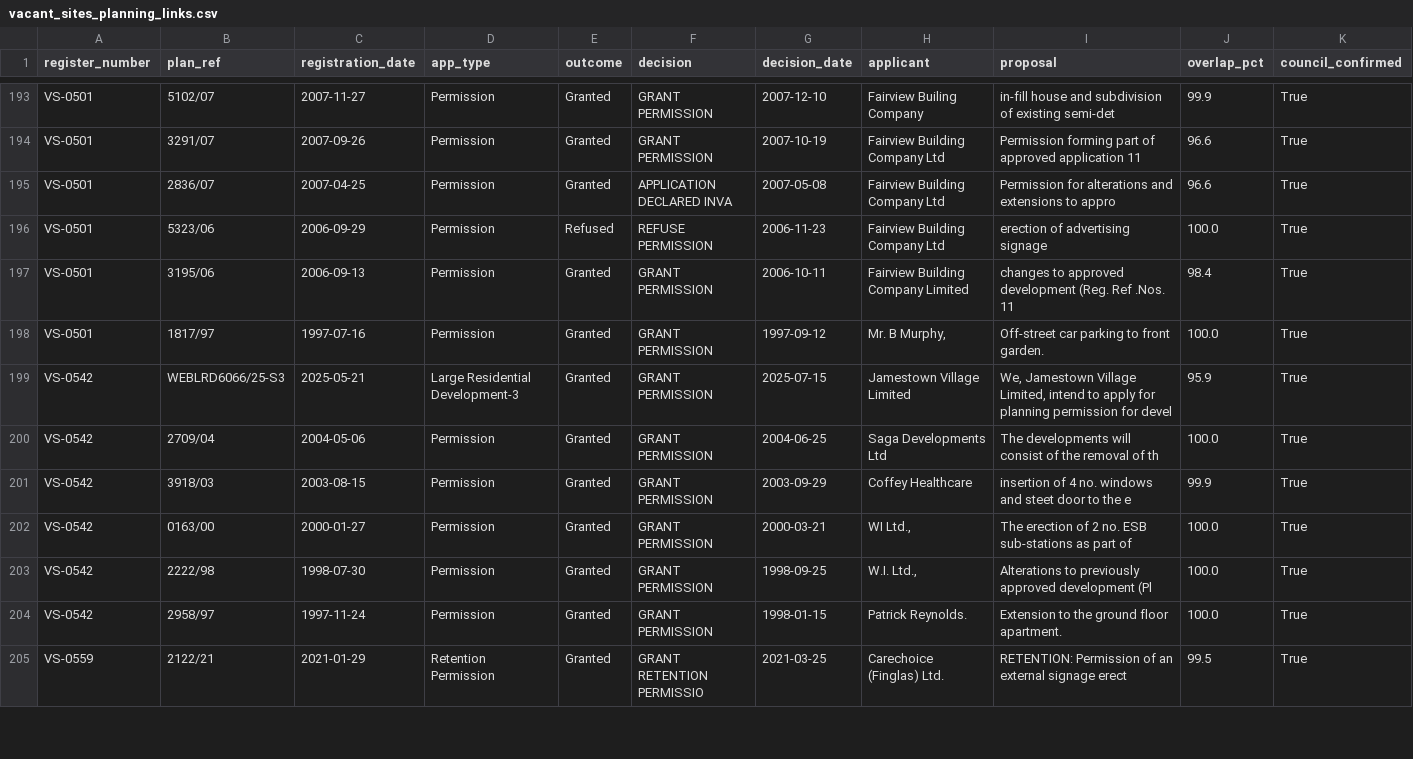
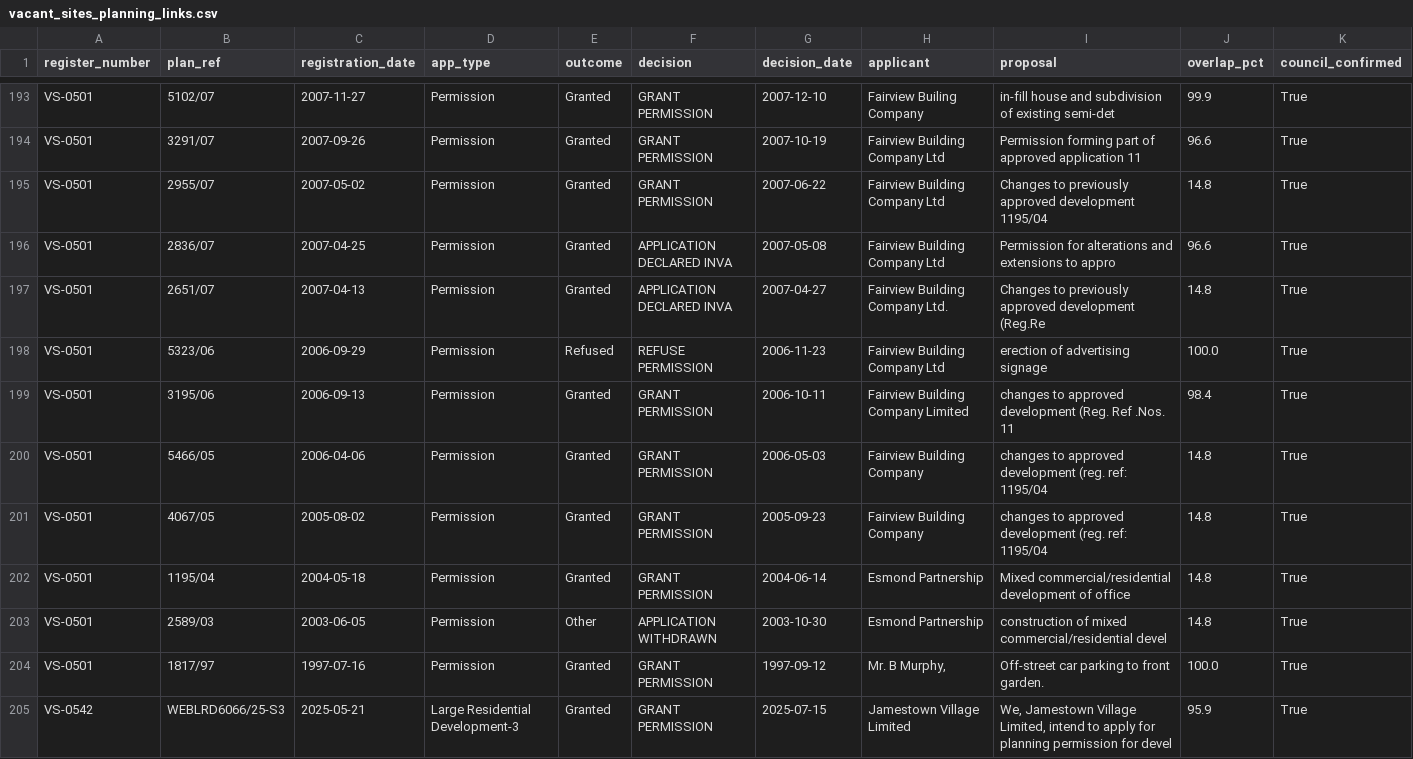
Before and after one commit to urschrei/derelict_sites_register, a CSV file: data/vacant_sites_planning_links.csv, drawn as a sheet; only a part is shown, gaps mark what is left out; the shorter side is filled out with more unchanged rows; rows hold the shown columns only; the diff names each change by its address in the sheet, - before the commit and + after, or states it on an @@ line.

```diff
--- a/data/vacant_sites_planning_links.csv
+++ b/data/vacant_sites_planning_links.csv
+row 195: VS-0501 | 2955/07 | 2007-05-02 | Permission | Granted | GRANT PERMISSION | 2007-06-22 | Fairview Building Company Ltd | Changes to previously approved development 1195/04 | 14.8 | True
+row 197: VS-0501 | 2651/07 | 2007-04-13 | Permission | Granted | APPLICATION DECLARED INVA | 2007-04-27 | Fairview Building Company Ltd. | Changes to previously approved development (Reg.Re | 14.8 | True
+row 200: VS-0501 | 5466/05 | 2006-04-06 | Permission | Granted | GRANT PERMISSION | 2006-05-03 | Fairview Building Company | changes to approved development (reg. ref: 1195/04 | 14.8 | True
+row 201: VS-0501 | 4067/05 | 2005-08-02 | Permission | Granted | GRANT PERMISSION | 2005-09-23 | Fairview Building Company | changes to approved development (reg. ref: 1195/04 | 14.8 | True
+row 202: VS-0501 | 1195/04 | 2004-05-18 | Permission | Granted | GRANT PERMISSION | 2004-06-14 | Esmond Partnership | Mixed commercial/residential development of office | 14.8 | True
+row 203: VS-0501 | 2589/03 | 2003-06-05 | Permission | Other | APPLICATION WITHDRAWN | 2003-10-30 | Esmond Partnership | construction of mixed commercial/residential devel | 14.8 | True
```
Also changed, not shown: data/vacant_sites_register.csv, 1 other file.
